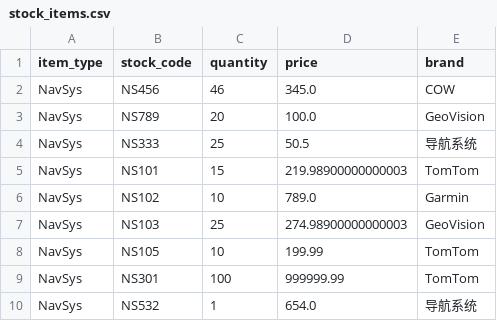
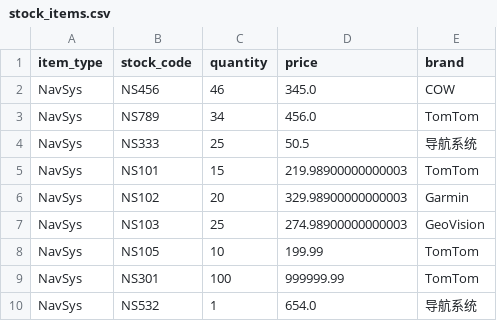
Before and after one commit to i-aayushshah/principle-of-programming-final-project, a CSV file: backend/data/stock_items.csv, drawn as a sheet.

```diff
--- a/backend/data/stock_items.csv
+++ b/backend/data/stock_items.csv
@@ -2,6 +2,6 @@ item_type,stock_code,quantity,price,brand
 NavSys,NS456,46,345.0,COW
-NavSys,NS789,20,100.0,GeoVision
+NavSys,NS789,34,456.0,TomTom
 NavSys,NS333,25,50.5,导航系统
 NavSys,NS101,15,219.98900000000003,TomTom
-NavSys,NS102,10,789.0,Garmin
+NavSys,NS102,20,329.98900000000003,Garmin
 NavSys,NS103,25,274.98900000000003,GeoVision
```
Also changed, not shown: backend/data/sales_history.csv, 5 other files.
